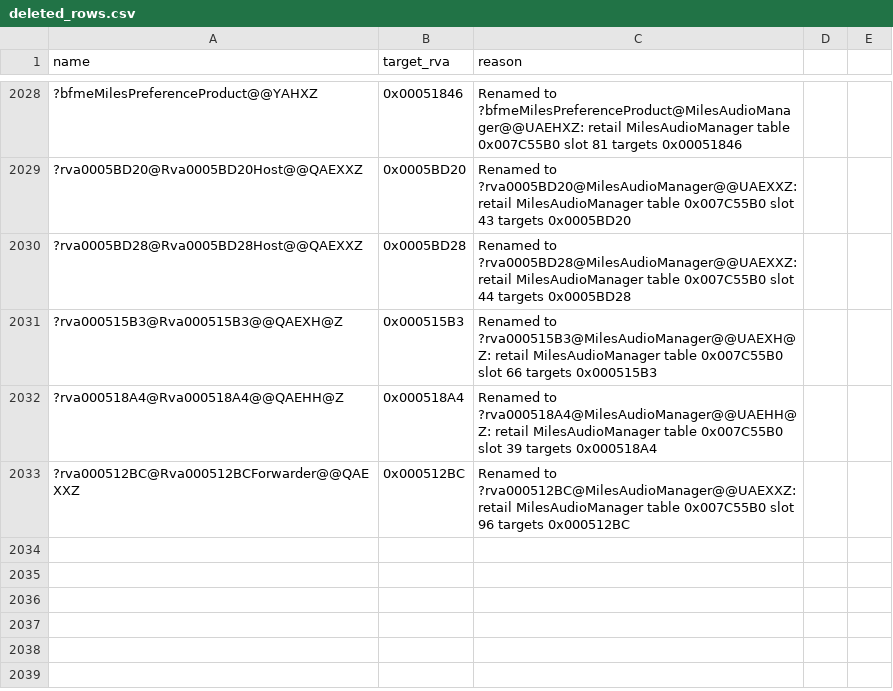
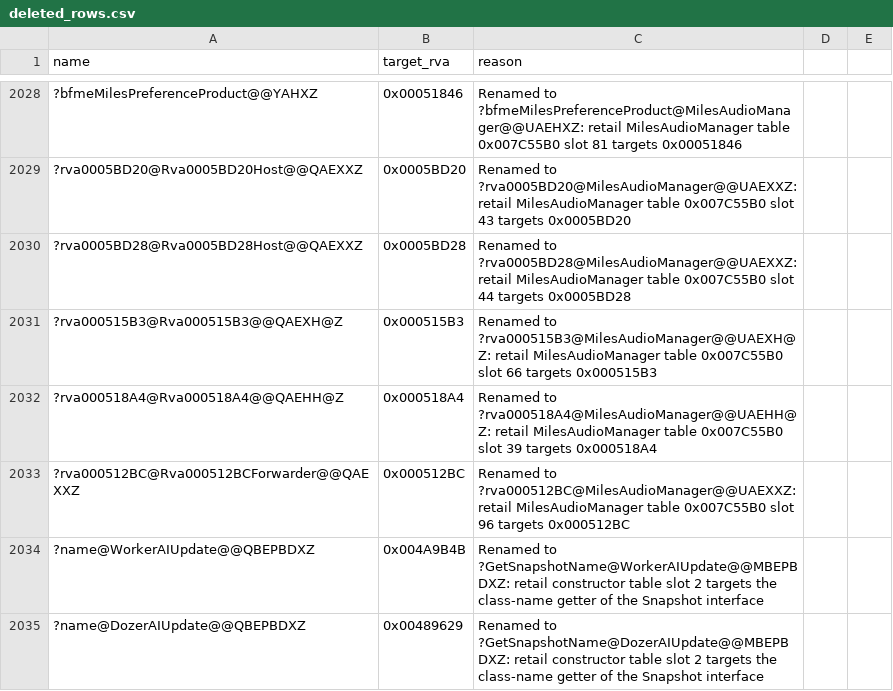
Before and after one commit to Alitryel/Open-BFME-2, a CSV file: reverse/deleted_rows.csv, drawn as a sheet; only a part is shown, gaps mark what is left out; the diff names each change by its address in the sheet, - before the commit and + after, or states it on an @@ line.

Commit message:
link: name Worker and Dozer AI updates' name getters
Their Snapshot name slots are GetSnapshotName rows.

```diff
--- a/reverse/deleted_rows.csv
+++ b/reverse/deleted_rows.csv
+row 2034: ?name@WorkerAIUpdate@@QBEPBDXZ | 0x004A9B4B | Renamed to ?GetSnapshotName@WorkerAIUpdate@@MBEPBDXZ: retail constructor table slot 2 targets the class-name getter of the Snapshot interface
+row 2035: ?name@DozerAIUpdate@@QBEPBDXZ | 0x00489629 | Renamed to ?GetSnapshotName@DozerAIUpdate@@MBEPBDXZ: retail constructor table slot 2 targets the class-name getter of the Snapshot interface
```
Also changed, not shown: 4 other files.
